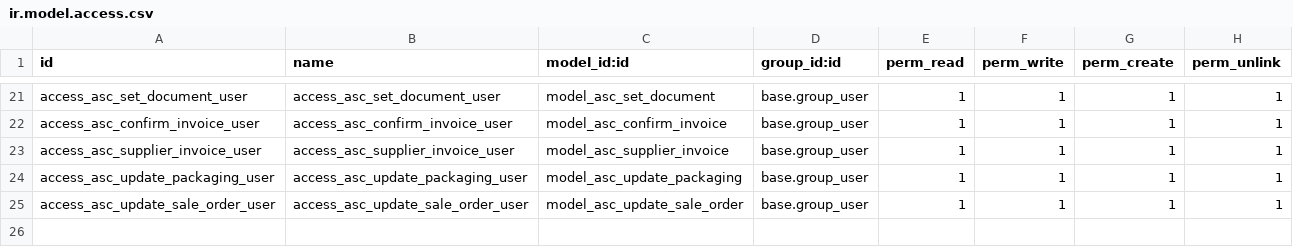
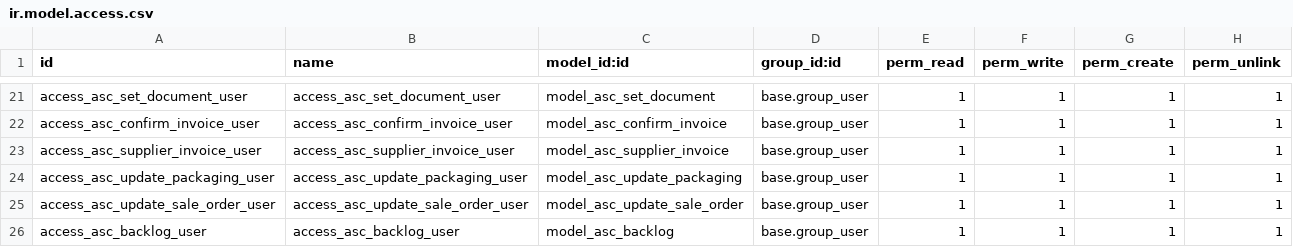
Before and after one commit to Rhodestechnologiesltd/afrex, a CSV file: afrex_supply_chain/security/ir.model.access.csv, drawn as a sheet; only a part is shown, gaps mark what is left out.

Commit message:
[Updated code for Historical data 21-12-2025]

```diff
--- a/afrex_supply_chain/security/ir.model.access.csv
+++ b/afrex_supply_chain/security/ir.model.access.csv
@@ -25 +25,2 @@ access_asc_update_packaging_user,access_asc_update_packaging_user,model_asc_upda
 access_asc_update_sale_order_user,access_asc_update_sale_order_user,model_asc_update_sale_order,base.group_user,1,1,1,1
+access_asc_backlog_user,access_asc_backlog_user,model_asc_backlog,base.group_user,1,1,1,1
```
Also changed, not shown: 4 other files.
